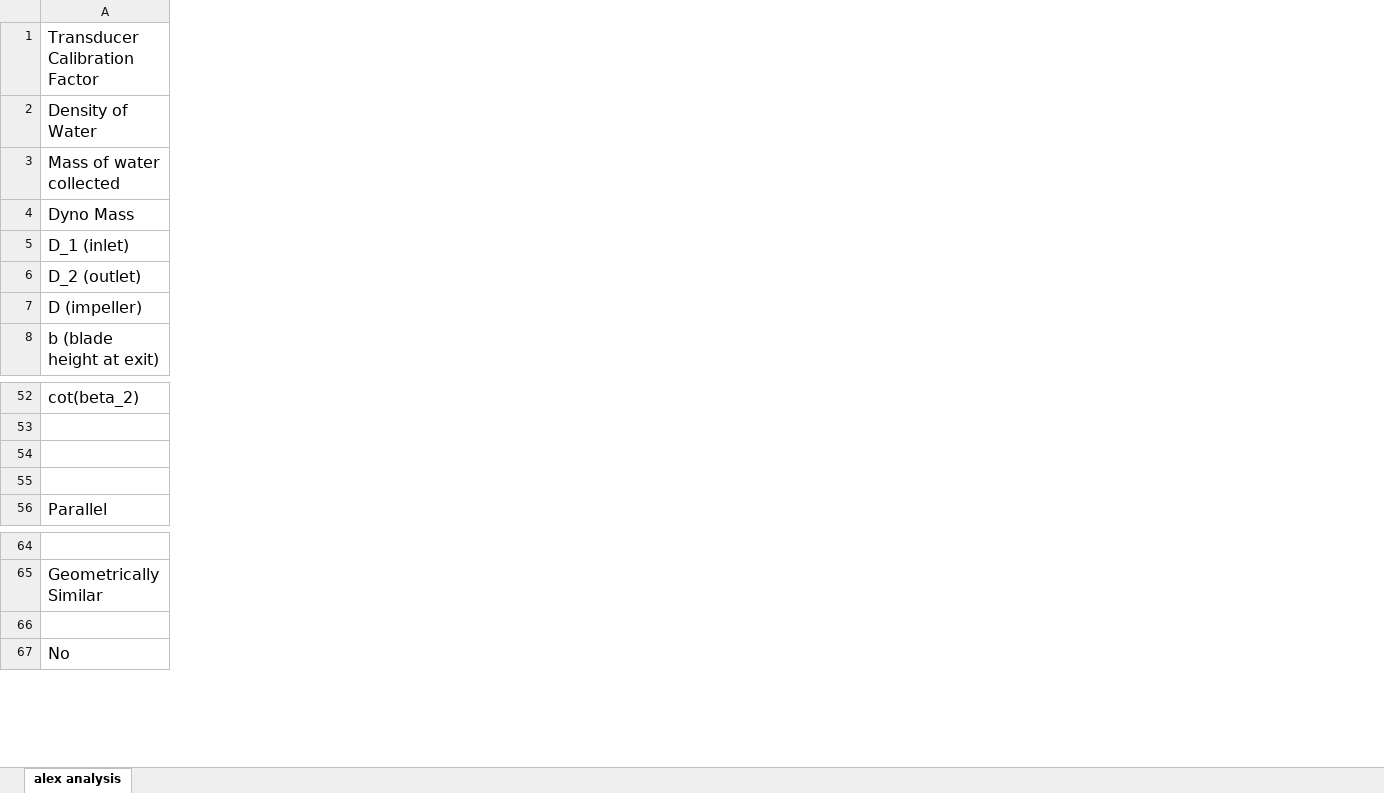
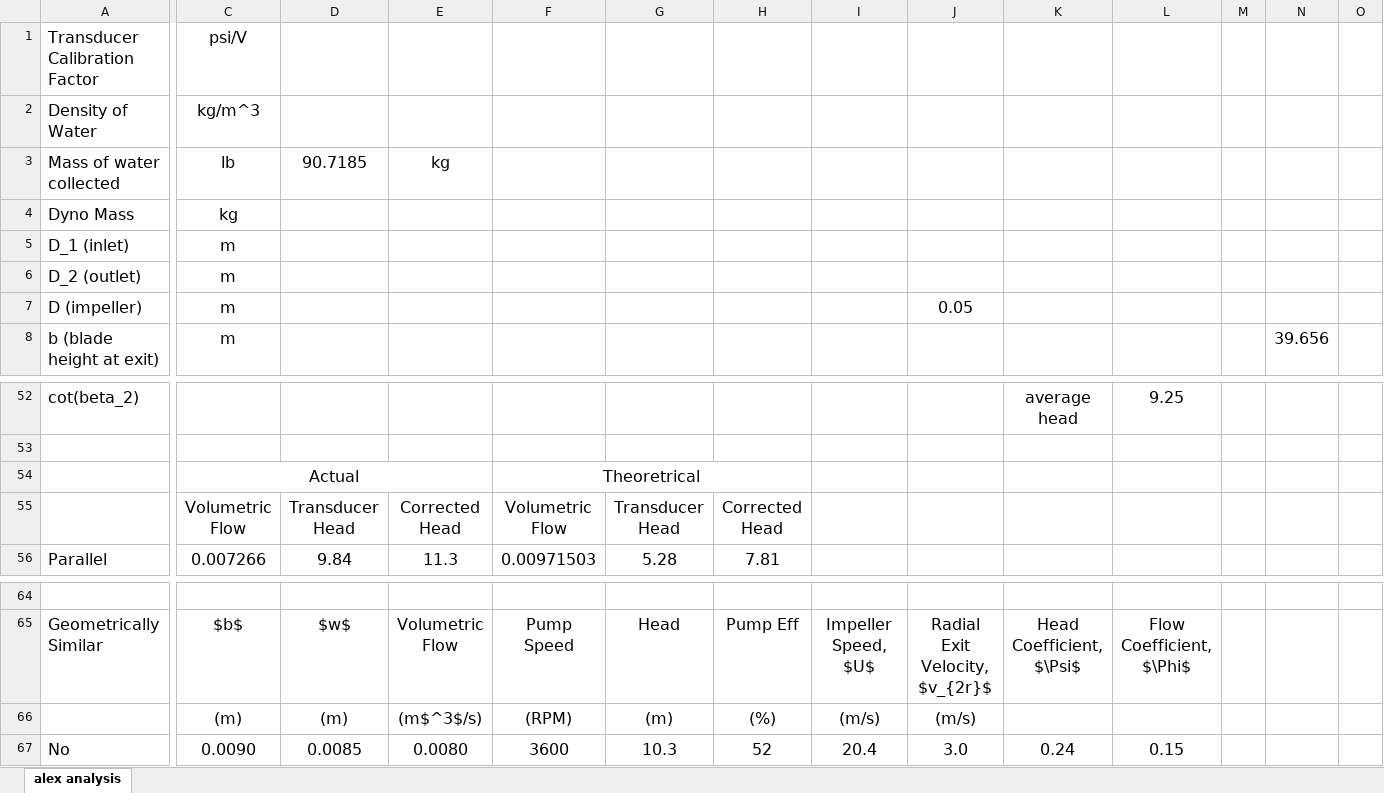
Before and after one commit to notcobi/MEC-E-403, an Excel workbook: Lab 1 - Pumps/data_and_analysis.xlsx, sheet alex analysis, drawn as a sheet; only a part is shown, gaps mark what is left out; values as stored, in another font and other column widths than the file's, no borders; rows hold the shown columns only; the diff covers the shown part only; the diff names each change by its address in the sheet, - before the commit and + after, or states it on an @@ line.

Commit message:
Update pump diagrams and improve documentation

```diff
--- a/Lab 1 - Pumps/data_and_analysis.xlsx (sheet alex analysis)
+++ b/Lab 1 - Pumps/data_and_analysis.xlsx (sheet alex analysis)
@@ column C unhidden, rows 1-8: psi/V | kg/m^3 | lb | kg | m | m | m | m; rows 54-56: Actual | Volumetric Flow | 0.007266; rows 65-67: $b$ | (m) | 0.0090 @@
@@ column D unhidden, row 3: 90.7185; rows 55-56: Transducer Head | 9.84; rows 65-67: $w$ | (m) | 0.0085 @@
@@ column E unhidden, row 3: kg; rows 55-56: Corrected Head | 11.3; rows 65-67: Volumetric Flow | (m$^3$/s) | 0.0080 @@
@@ column F unhidden, rows 54-56: Theoretrical | Volumetric Flow | 0.00971503; rows 65-67: Pump Speed | (RPM) | 3600 @@
@@ column G unhidden, rows 55-56: Transducer Head | 5.28; rows 65-67: Head | (m) | 10.3 @@
@@ column H unhidden, rows 55-56: Corrected Head | 7.81; rows 65-67: Pump Eff | (%) | 52 @@
@@ column I unhidden, rows 65-67: Impeller Speed, $U$ | (m/s) | 20.4 @@
@@ column J unhidden, row 7: 0.05; rows 65-67: Radial Exit Velocity, $v_{2r}$ | (m/s) | 3.0 @@
@@ column K unhidden, row 52: average head; rows 65-67: Head Coefficient, $\Psi$ |  | 0.24 @@
@@ column L unhidden, row 52: 9.25; rows 65-67: Flow Coefficient, $\Phi$ |  | 0.15 @@
@@ column M unhidden, empty @@
@@ column N unhidden, row 8: 39.656 @@
@@ column O unhidden, empty @@
-row 54: (empty)
+row 54:  | Actual |  |  | Theoretrical
-row 55: (empty)
+row 55:  | Volumetric Flow | Transducer Head | Corrected Head | Volumetric Flow | Transducer Head | Corrected Head
-row 66: (empty)
+row 66:  | (m) | (m) | (m$^3$/s) | (RPM) | (m) | (%) | (m/s) | (m/s)
```
Also changed, not shown: 16 added columns elsewhere in this sheet, 12 other files.
